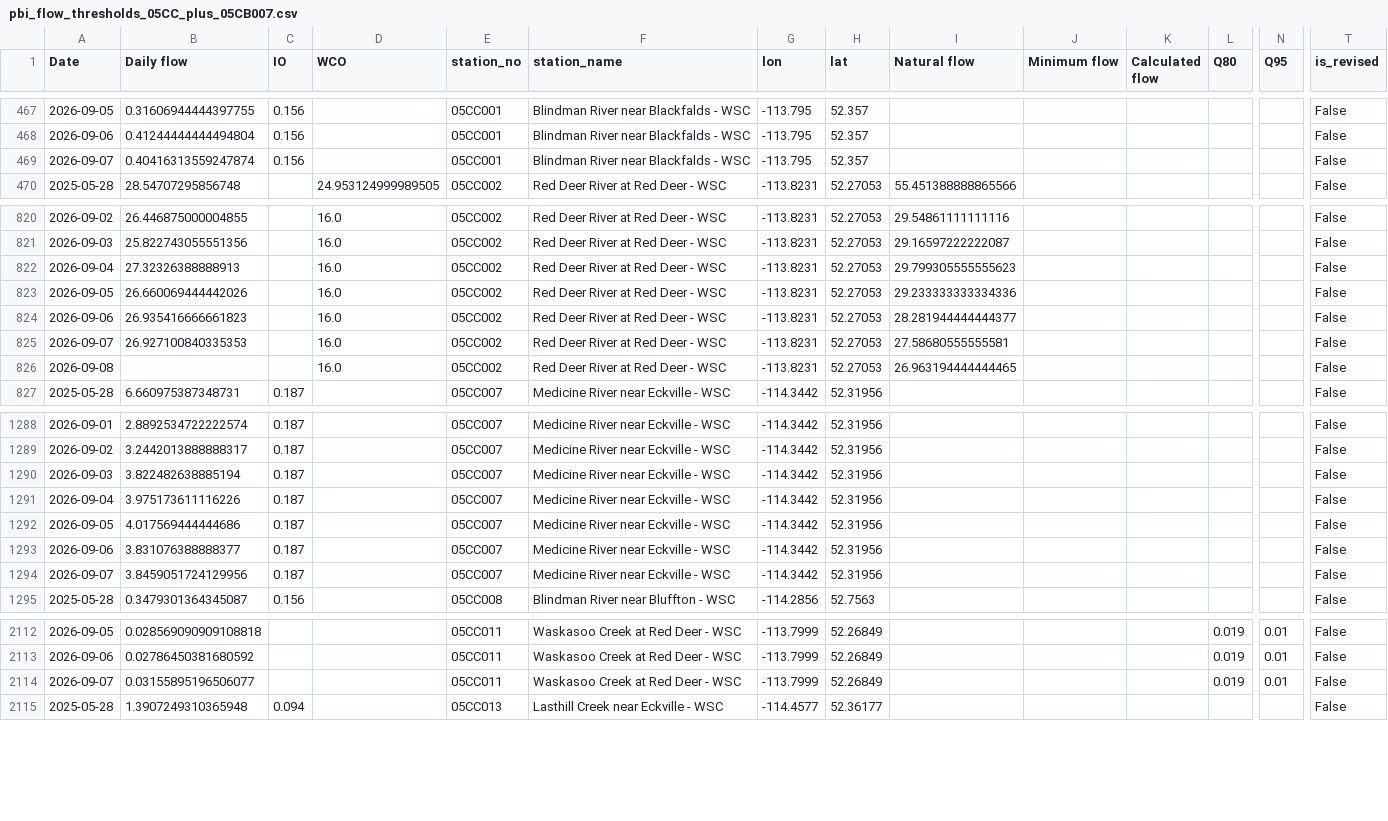
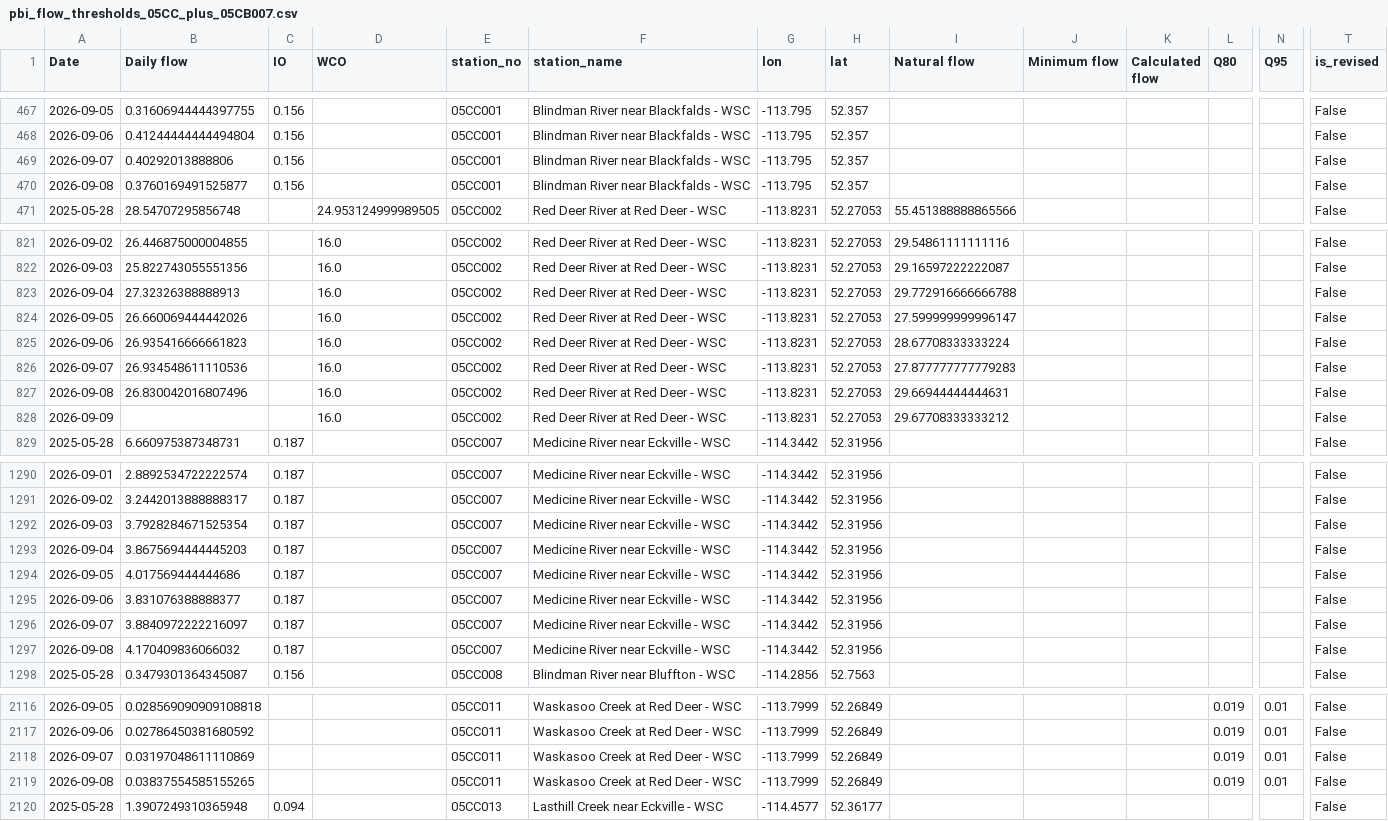
Before and after one commit to Lynzerne/flow-threshold-updater, a CSV file: data/pbi_flow_thresholds_05CC_plus_05CB007.csv, drawn as a sheet; only a part is shown, gaps mark what is left out; addresses are those after the commit; rows hold the shown columns only; the diff covers the shown part only; the diff names each change by its address in the sheet, - before the commit and + after, or states it on an @@ line.

```diff
--- a/data/pbi_flow_thresholds_05CC_plus_05CB007.csv
+++ b/data/pbi_flow_thresholds_05CC_plus_05CB007.csv
-B469 (Daily flow): 0.40416313559247874
+B469 (Daily flow): 0.40292013888806
+row 470: 2026-09-08 | 0.3760169491525877 | 0.156 |  | 05CC001 | Blindman River near Blackfalds - WSC | -113.795 | 52.357 |  |  |  |  |  | False
-I823 (Natural flow): 29.799305555555623
+I823 (Natural flow): 29.772916666666788
-I824 (Natural flow): 29.233333333334336
+I824 (Natural flow): 27.599999999996147
-I825 (Natural flow): 28.281944444444377
+I825 (Natural flow): 28.67708333333224
-B826 (Daily flow): 26.927100840335353
+B826 (Daily flow): 26.934548611110536
-I826 (Natural flow): 27.58680555555581
+I826 (Natural flow): 27.877777777779283
-B827 (Daily flow): (empty)
+B827 (Daily flow): 26.830042016807496
-I827 (Natural flow): 26.963194444444465
+I827 (Natural flow): 29.66944444444631
+row 828: 2026-09-09 |  |  | 16.0 | 05CC002 | Red Deer River at Red Deer - WSC | -113.8231 | 52.27053 | 29.67708333333212 |  |  |  |  | False
-B1292 (Daily flow): 3.822482638885194
+B1292 (Daily flow): 3.7928284671525354
-B1293 (Daily flow): 3.975173611116226
+B1293 (Daily flow): 3.8675694444445203
-B1296 (Daily flow): 3.8459051724129956
+B1296 (Daily flow): 3.8840972222216097
+row 1297: 2026-09-08 | 4.170409836066032 | 0.187 |  | 05CC007 | Medicine River near Eckville - WSC | -114.3442 | 52.31956 |  |  |  |  |  | False
-B2118 (Daily flow): 0.03155895196506077
+B2118 (Daily flow): 0.03197048611110869
+row 2119: 2026-09-08 | 0.03837554585155265 |  |  | 05CC011 | Waskasoo Creek at Red Deer - WSC | -113.7999 | 52.26849 |  |  |  | 0.019 | 0.01 | False
```
Also changed, not shown: 2 added rows and 2 edited cells elsewhere in this file, 2 other files.
